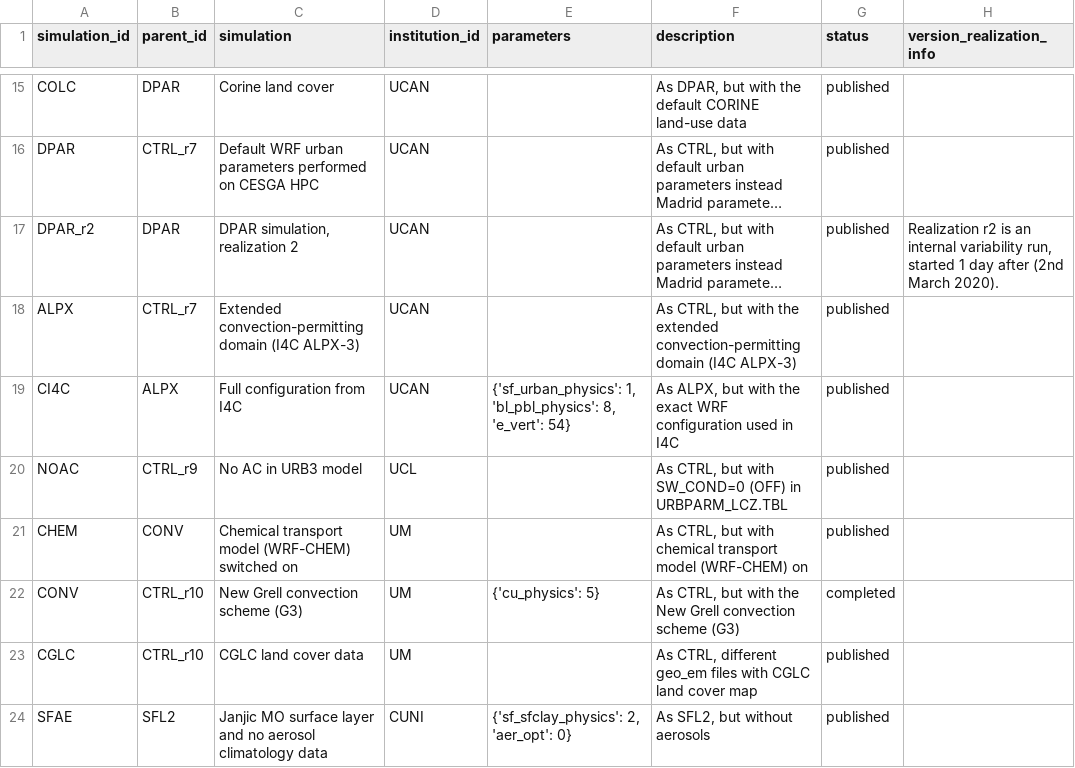
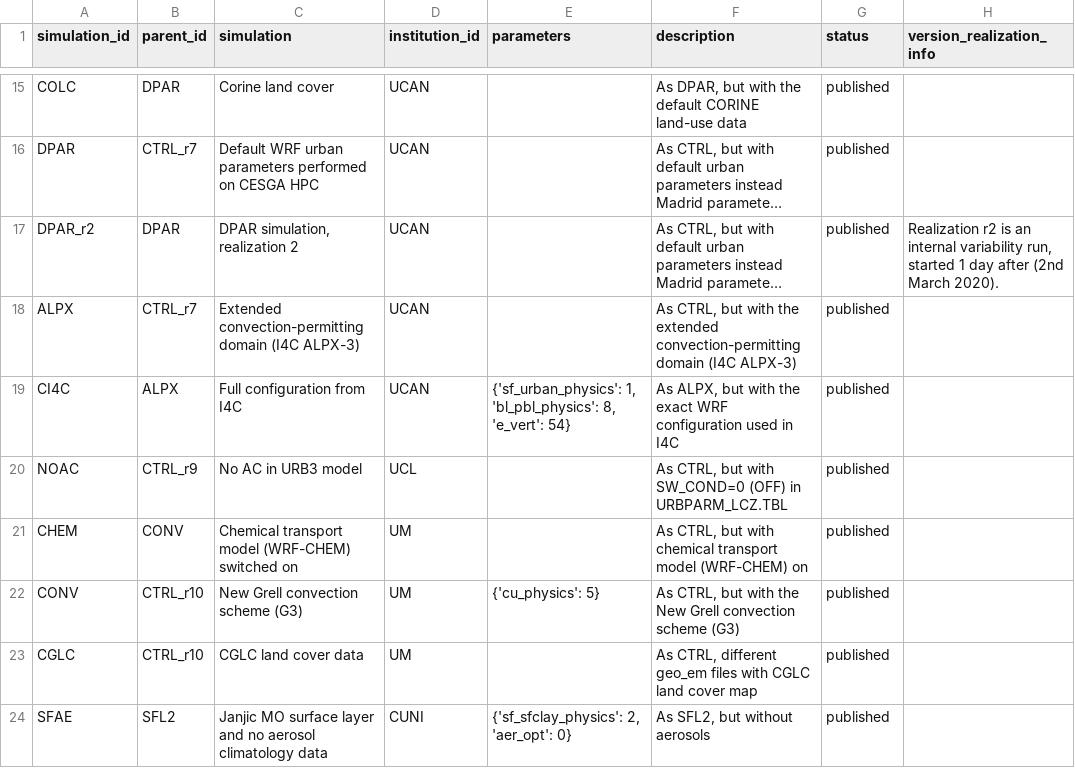
Before and after one commit to CORDEX-WRF-community/fps-urb-rcc, a CSV file: STAGE-0/FPS-URB-RCC_STAGE-0_WRF_experiment_design.csv, drawn as a sheet; only a part is shown, gaps mark what is left out; long unchanged cells end in ….

Commit message:
CONV exp is published - documents updated!

```diff
--- a/STAGE-0/FPS-URB-RCC_STAGE-0_WRF_experiment_design.csv
+++ b/STAGE-0/FPS-URB-RCC_STAGE-0_WRF_experiment_design.csv
@@ -31,3 +31,3 @@ NOAC,CTRL_r9,No AC in URB3 model,UCL,,"As CTRL, but with SW_COND=0 (OFF) in URBP
 CHEM,CONV,Chemical transport model (WRF-CHEM) switched on,UM,,"As CTRL, but with chemical transport model (WRF-CHEM) on",published,
-CONV,CTRL_r10,New Grell convection scheme (G3),UM,{'cu_physics': 5},"As CTRL, but with the New Grell convection scheme (G3)",completed,
+CONV,CTRL_r10,New Grell convection scheme (G3),UM,{'cu_physics': 5},"As CTRL, but with the New Grell convection scheme (G3)",published,
 CGLC,CTRL_r10,CGLC land cover data,UM,,"As CTRL, different geo_em files with CGLC land cover map",published,
```
Also changed, not shown: STAGE-0/FPS-URB-RCC_STAGE-0_WRF_experiment_list.csv, 2 other files.
